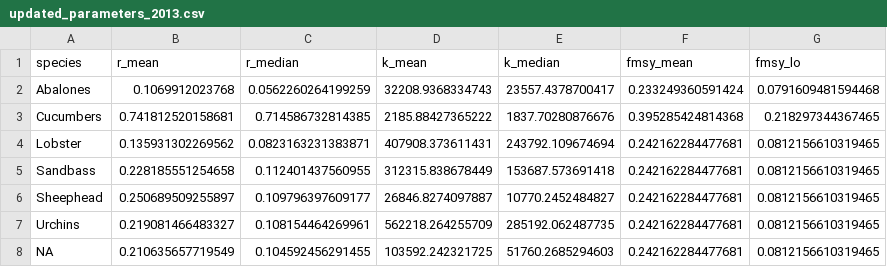
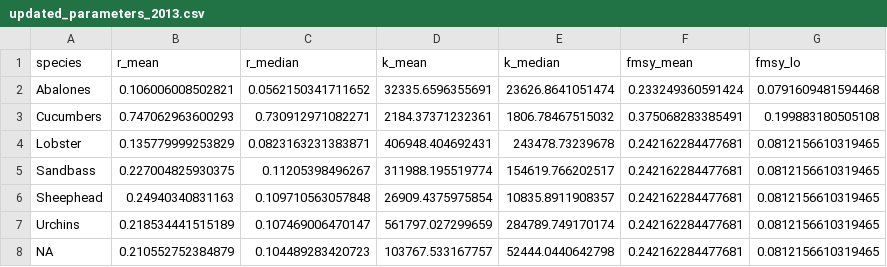
Before and after one commit to jcvdav/recovery_time, a CSV file: data/updated_parameters_2013.csv, drawn as a sheet.

```diff
--- a/data/updated_parameters_2013.csv
+++ b/data/updated_parameters_2013.csv
@@ -1,8 +1,8 @@
 "species","r_mean","r_median","k_mean","k_median","fmsy_mean","fmsy_lo"
-"Abalones",0.1069912023768,0.0562260264199259,32208.9368334743,23557.4378700417,0.233249360591424,0.0791609481594468
-"Cucumbers",0.741812520158681,0.714586732814385,2185.88427365222,1837.70280876676,0.395285424814368,0.218297344367465
-"Lobster",0.135931302269562,0.0823163231383871,407908.373611431,243792.109674694,0.242162284477681,0.0812156610319465
-"Sandbass",0.228185551254658,0.112401437560955,312315.838678449,153687.573691418,0.242162284477681,0.0812156610319465
-"Sheephead",0.250689509255897,0.109796397609177,26846.8274097887,10770.2452484827,0.242162284477681,0.0812156610319465
-"Urchins",0.219081466483327,0.108154464269961,562218.264255709,285192.062487735,0.242162284477681,0.0812156610319465
-NA,0.210635657719549,0.104592456291455,103592.242321725,51760.2685294603,0.242162284477681,0.0812156610319465
+"Abalones",0.106006008502821,0.0562150341711652,32335.6596355691,23626.8641051474,0.233249360591424,0.0791609481594468
+"Cucumbers",0.747062963600293,0.730912971082271,2184.37371232361,1806.78467515032,0.375068283385491,0.199883180505108
+"Lobster",0.135779999253829,0.0823163231383871,406948.404692431,243478.73239678,0.242162284477681,0.0812156610319465
+"Sandbass",0.227004825930375,0.11205398496267,311988.195519774,154619.766202517,0.242162284477681,0.0812156610319465
+"Sheephead",0.24940340831163,0.109710563057848,26909.4375975854,10835.8911908357,0.242162284477681,0.0812156610319465
+"Urchins",0.218534441515189,0.107469006470147,561797.027299659,284789.749170174,0.242162284477681,0.0812156610319465
+NA,0.210552752384879,0.104489283420723,103767.533167757,52444.0440642798,0.242162284477681,0.0812156610319465
```
Also changed, not shown: 23 other files.
